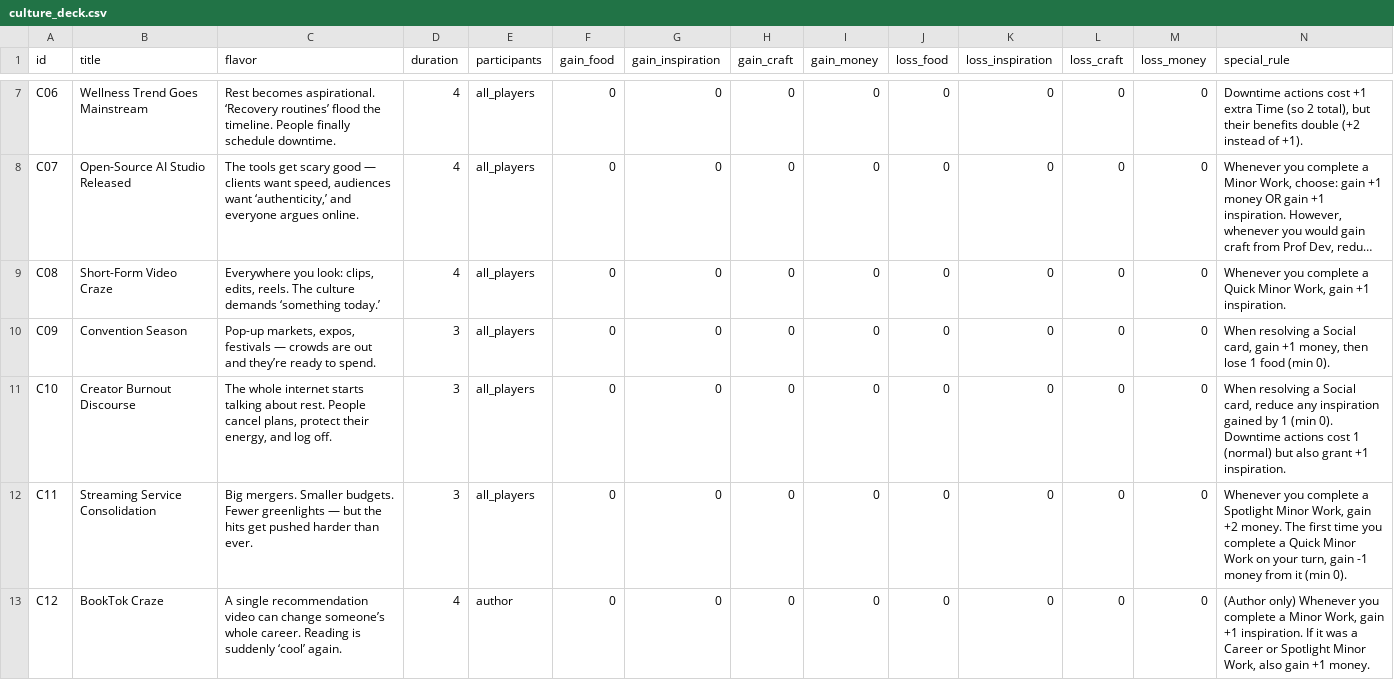
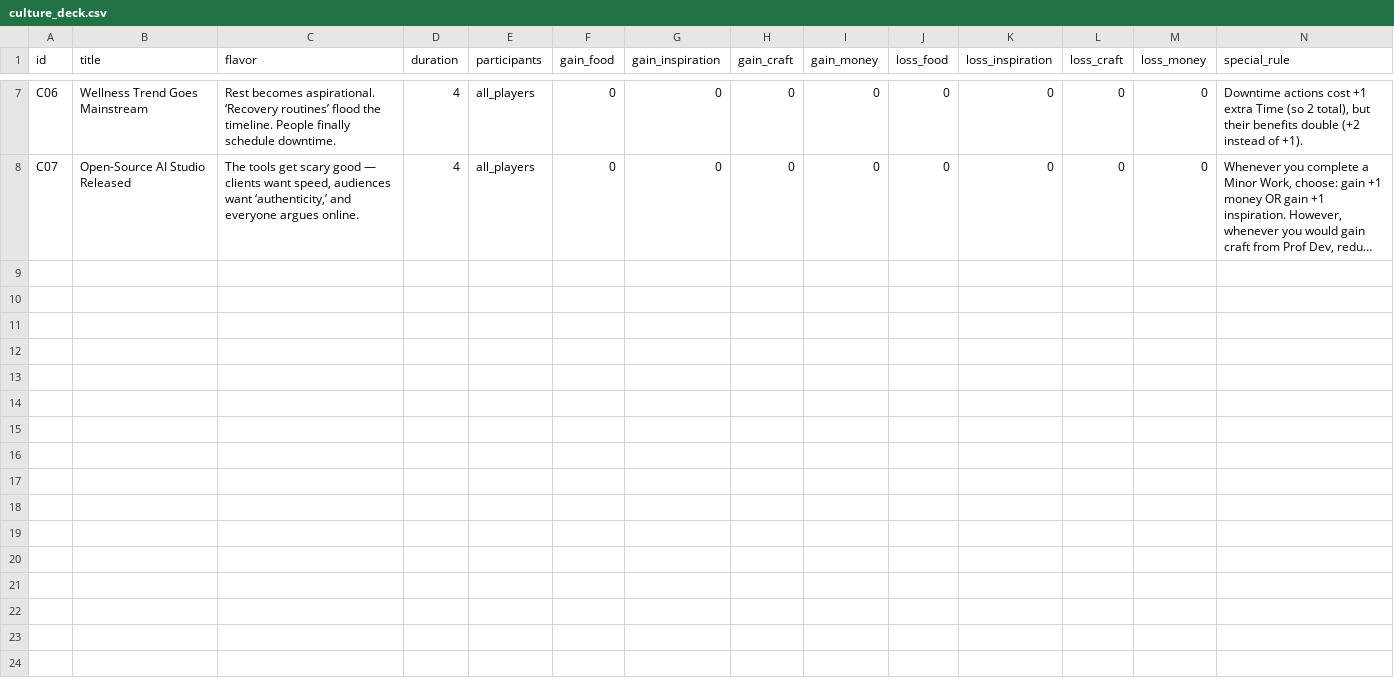
Before and after one commit to ProfSeaquill/Starving-Artist, a CSV file: data/cards/culture_deck.csv, drawn as a sheet; only a part is shown, gaps mark what is left out; long unchanged cells end in …; rows hold the shown columns only; the diff covers the shown part only; the diff names each change by its address in the sheet, - before the commit and + after, or states it on an @@ line.

Commit message:
Update culture_deck.csv

```diff
--- a/data/cards/culture_deck.csv
+++ b/data/cards/culture_deck.csv
-row 9: C08 | Short-Form Video Craze | Everywhere you look: clips, edits, reels. The culture demands ‘something today.’ | 4 | all_players | 0 | 0 | 0 | 0 | 0 | 0 | 0 | 0 | Whenever you complete a Quick Minor Work, gain +1 inspiration.
-row 10: C09 | Convention Season | Pop-up markets, expos, festivals — crowds are out and they’re ready to spend. | 3 | all_players | 0 | 0 | 0 | 0 | 0 | 0 | 0 | 0 | When resolving a Social card, gain +1 money, then lose 1 food (min 0).
-row 11: C10 | Creator Burnout Discourse | The whole internet starts talking about rest. People cancel plans, protect their energy, and log off. | 3 | all_players | 0 | 0 | 0 | 0 | 0 | 0 | 0 | 0 | When resolving a Social card, reduce any inspiration gained by 1 (min 0). Downtime actions cost 1 (normal) but also grant +1 inspiration.
-row 12: C11 | Streaming Service Consolidation | Big mergers. Smaller budgets. Fewer greenlights — but the hits get pushed harder than ever. | 3 | all_players | 0 | 0 | 0 | 0 | 0 | 0 | 0 | 0 | Whenever you complete a Spotlight Minor Work, gain +2 money. The first time you complete a Quick Minor Work on your turn, gain -1 money from it (min 0).
-row 13: C12 | BookTok Craze | A single recommendation video can change someone’s whole career. Reading is suddenly ‘cool’ again. | 4 | author | 0 | 0 | 0 | 0 | 0 | 0 | 0 | 0 | (Author only) Whenever you complete a Minor Work, gain +1 inspiration. If it was a Career or Spotlight Minor Work, also gain +1 money.
```
Also changed, not shown: 5 removed rows elsewhere in this file.
